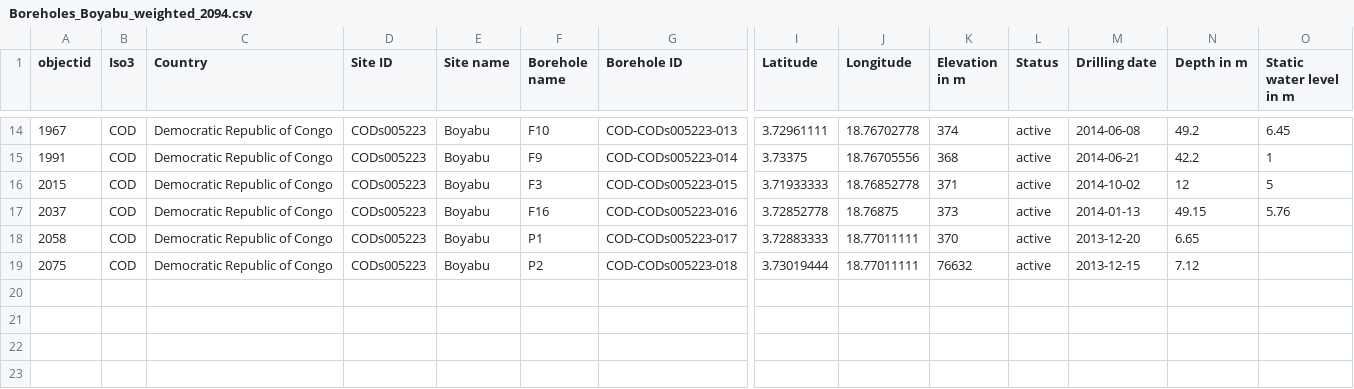
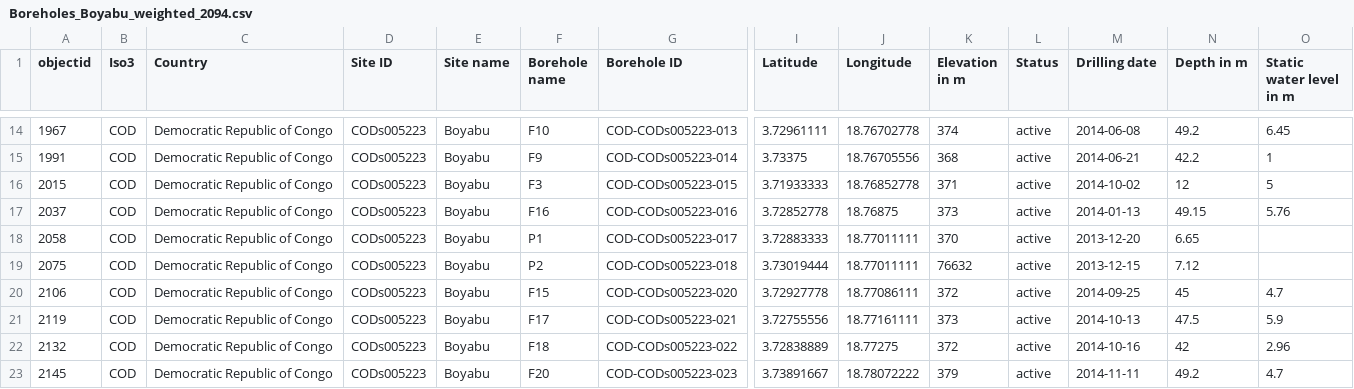
Before and after one commit to USA4UNHCR/water_access, a CSV file: Boreholes_Boyabu_weighted_2094.csv, drawn as a sheet; only a part is shown, gaps mark what is left out; rows hold the shown columns only; the diff names each change by its address in the sheet, - before the commit and + after, or states it on an @@ line.

```diff
--- a/Boreholes_Boyabu_weighted_2094.csv
+++ b/Boreholes_Boyabu_weighted_2094.csv
+row 20: 2106 | COD | Democratic Republic of Congo | CODs005223 | Boyabu | F15 | COD-CODs005223-020 | 3.72927778 | 18.77086111 | 372 | active | 2014-09-25 | 45 | 4.7
+row 21: 2119 | COD | Democratic Republic of Congo | CODs005223 | Boyabu | F17 | COD-CODs005223-021 | 3.72755556 | 18.77161111 | 373 | active | 2014-10-13 | 47.5 | 5.9
+row 22: 2132 | COD | Democratic Republic of Congo | CODs005223 | Boyabu | F18 | COD-CODs005223-022 | 3.72838889 | 18.77275 | 372 | active | 2014-10-16 | 42 | 2.96
+row 23: 2145 | COD | Democratic Republic of Congo | CODs005223 | Boyabu | F20 | COD-CODs005223-023 | 3.73891667 | 18.78072222 | 379 | active | 2014-11-11 | 49.2 | 4.7
```
Also changed, not shown: 5 other files.
